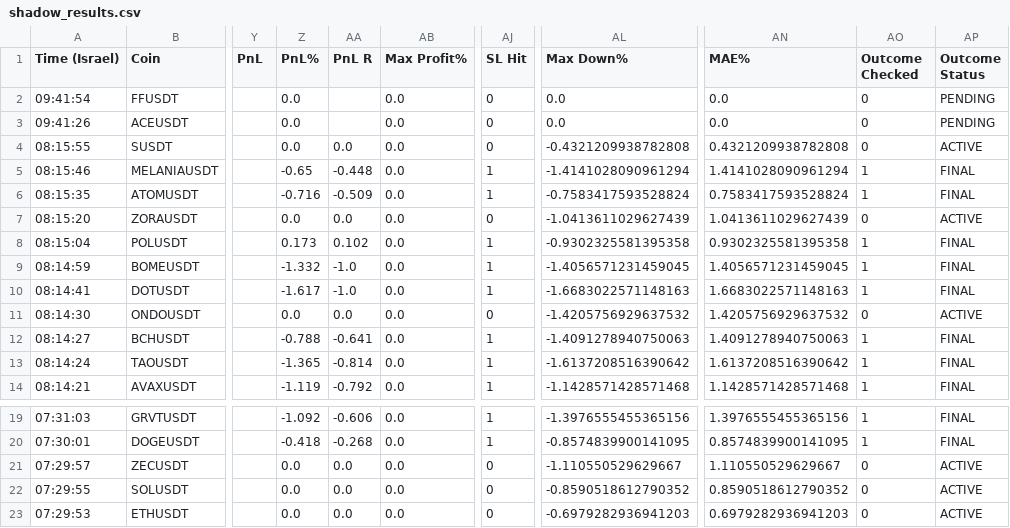
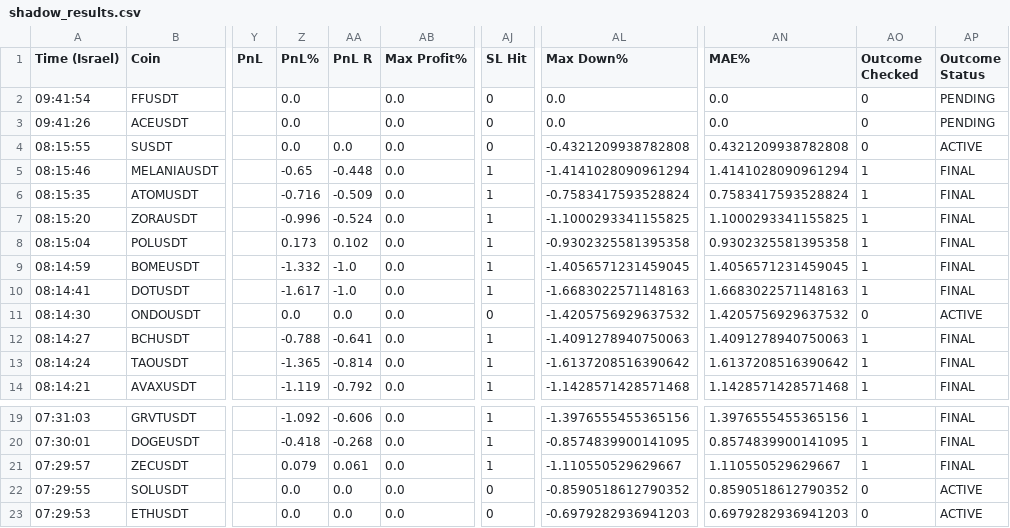
Before and after one commit to rank1984/crypto-bot, a CSV file: shadow_results.csv, drawn as a sheet; only a part is shown, gaps mark what is left out; the diff names each change by its address in the sheet, - before the commit and + after, or states it on an @@ line.

```diff
--- a/shadow_results.csv
+++ b/shadow_results.csv
-Z7 (PnL%): 0.0
+Z7 (PnL%): -0.996
-AA7 (PnL R): 0.0
+AA7 (PnL R): -0.524
-AJ7 (SL Hit): 0
+AJ7 (SL Hit): 1
-AL7 (Max Down%): -1.0413611029627439
+AL7 (Max Down%): -1.1000293341155825
-AN7 (MAE%): 1.0413611029627439
+AN7 (MAE%): 1.1000293341155825
-AO7 (Outcome Checked): 0
+AO7 (Outcome Checked): 1
-AP7 (Outcome Status): ACTIVE
+AP7 (Outcome Status): FINAL
-Z21 (PnL%): 0.0
+Z21 (PnL%): 0.079
-AA21 (PnL R): 0.0
+AA21 (PnL R): 0.061
-AJ21 (SL Hit): 0
+AJ21 (SL Hit): 1
-AO21 (Outcome Checked): 0
+AO21 (Outcome Checked): 1
-AP21 (Outcome Status): ACTIVE
+AP21 (Outcome Status): FINAL
```
Also changed, not shown: 1 other file.
